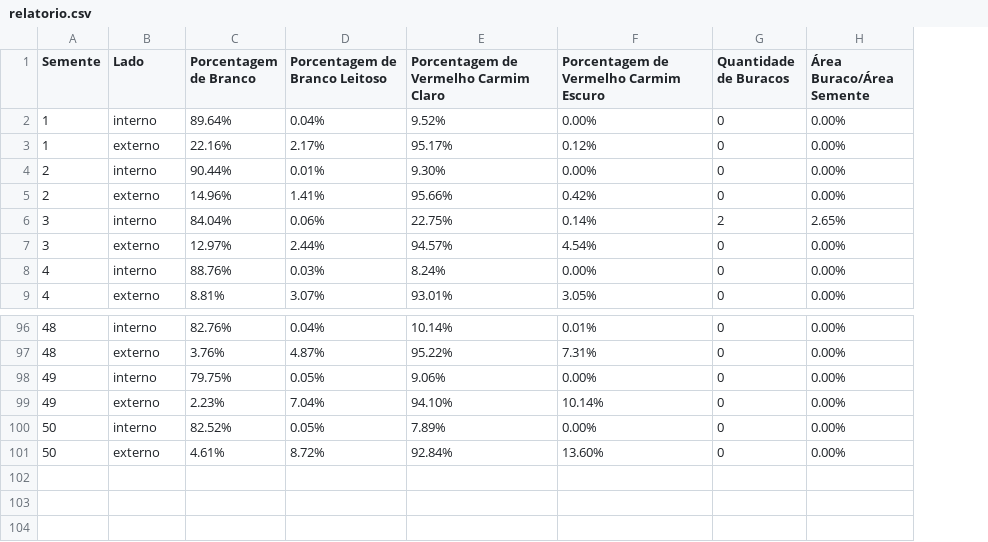
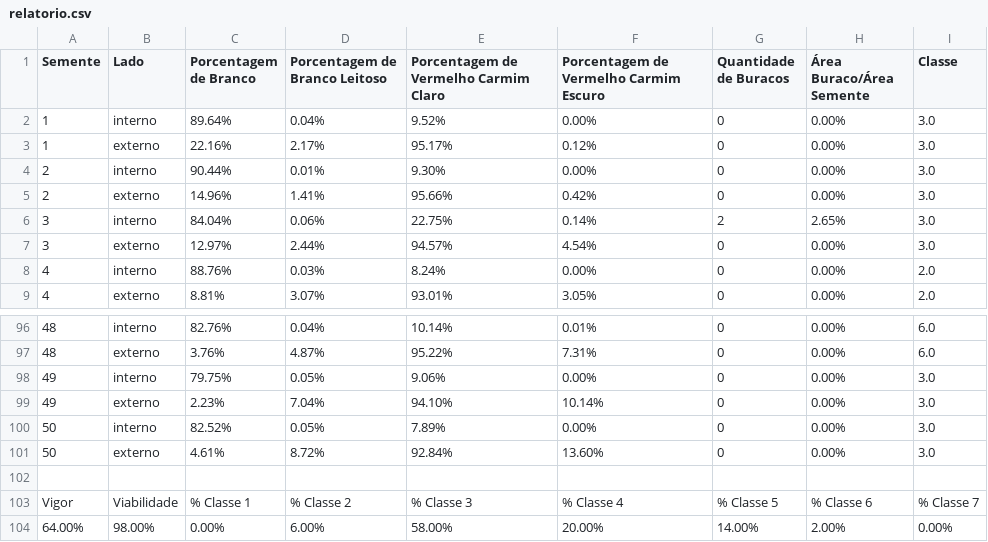
Before and after one commit to PDI-2022/BackEnd, a CSV file: relatorio.csv, drawn as a sheet; only a part is shown, gaps mark what is left out; the diff names each change by its address in the sheet, - before the commit and + after, or states it on an @@ line.

```diff
--- a/relatorio.csv
+++ b/relatorio.csv
+column I (Classe), rows 2-9: 3.0 | 3.0 | 3.0 | 3.0 | 3.0 | 3.0 | 2.0 | 2.0; rows 96-101: 6.0 | 6.0 | 3.0 | 3.0 | 3.0 | 3.0
+row 102: (empty)
+row 103: Vigor | Viabilidade | % Classe 1 | % Classe 2 | % Classe 3 | % Classe 4 | % Classe 5 | % Classe 6 | % Classe 7
+row 104: 64.00% | 98.00% | 0.00% | 6.00% | 58.00% | 20.00% | 14.00% | 2.00% | 0.00%
```
Also changed, not shown: 7 other files.
